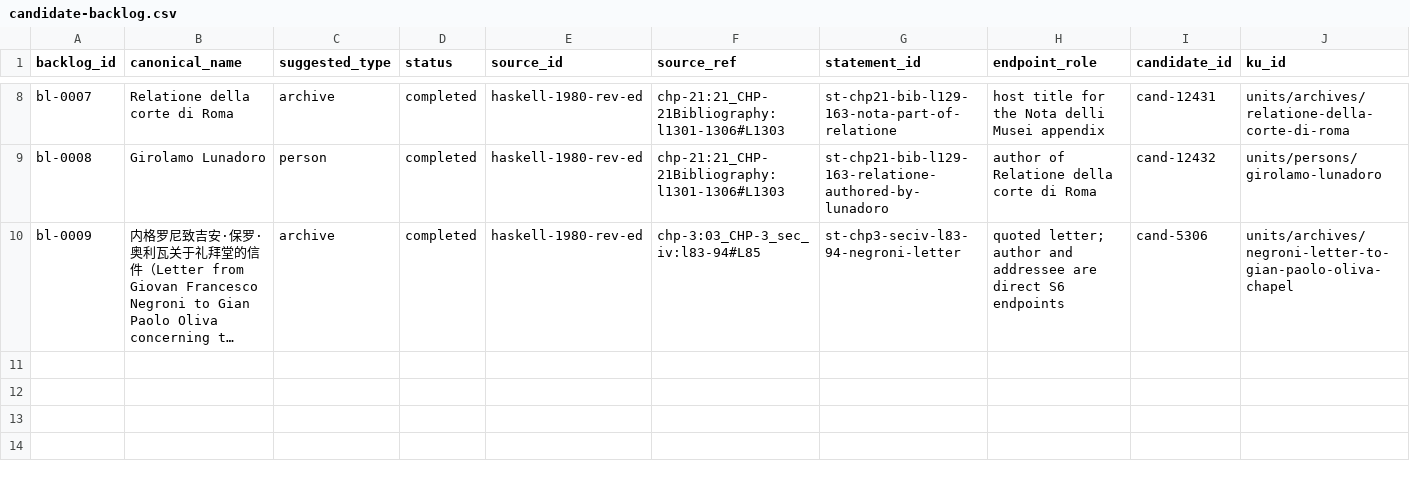
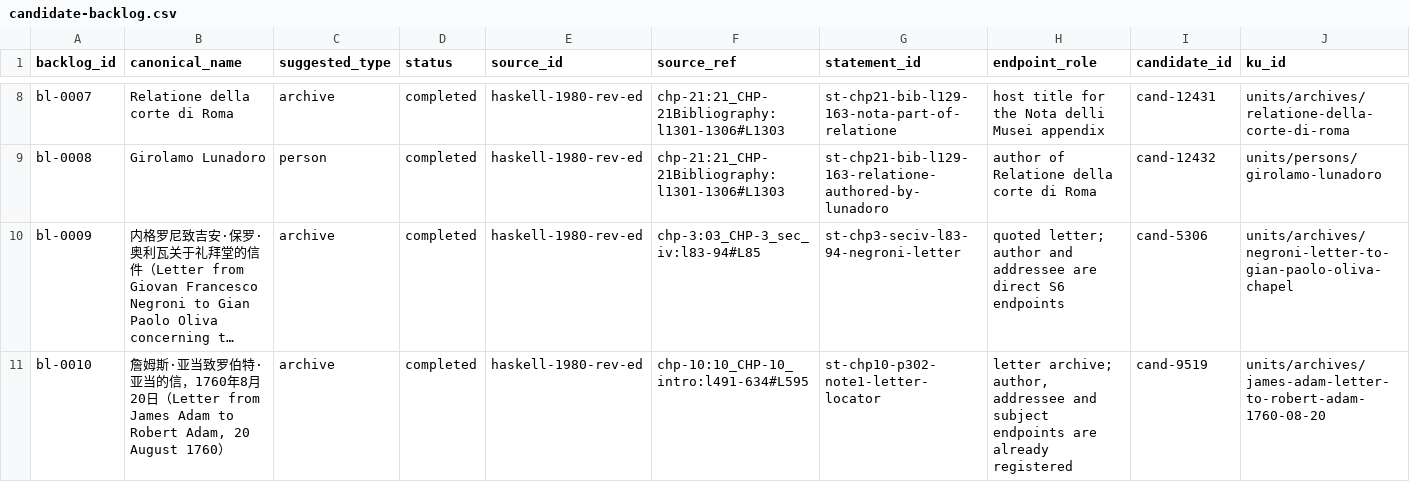
Before and after one commit to fengbaifan/PNP-Final-DATA, a CSV file: 04-knowledge/tables/candidate-backlog.csv, drawn as a sheet; only a part is shown, gaps mark what is left out; long unchanged cells end in …; rows hold the shown columns only; the diff names each change by its address in the sheet, - before the commit and + after, or states it on an @@ line.

```diff
--- a/04-knowledge/tables/candidate-backlog.csv
+++ b/04-knowledge/tables/candidate-backlog.csv
+row 11: bl-0010 | 詹姆斯·亚当致罗伯特·亚当的信，1760年8月20日（Letter from James Adam to Robert Adam, 20 August 1760） | archive | completed | haskell-1980-rev-ed | chp-10:10_CHP-10_intro:l491-634#L595 | st-chp10-p302-note1-letter-locator | letter archive; author, addressee and subject endpoints are already registered | cand-9519 | units/archives/james-adam-letter-to-robert-adam-1760-08-20
```
Also changed, not shown: 04-knowledge/tables/ku-manifest.csv, 04-knowledge/tables/relations.csv, 9 other files.
